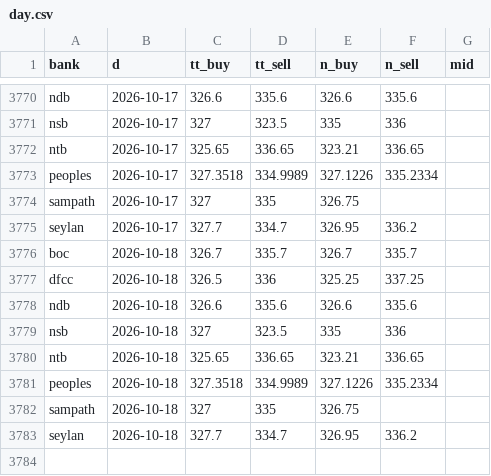
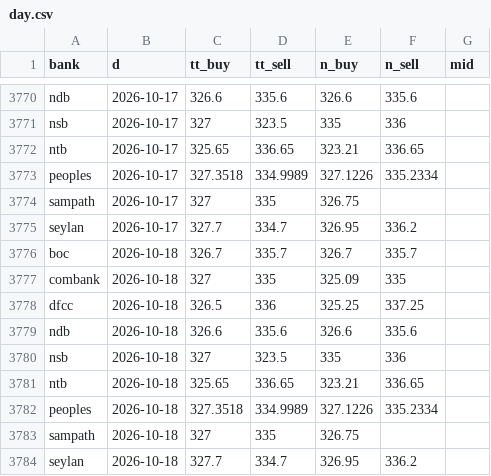
Before and after one commit to anjulalk/fxtrack, a CSV file: data/day.csv, drawn as a sheet; only a part is shown, gaps mark what is left out; the diff names each change by its address in the sheet, - before the commit and + after, or states it on an @@ line.

```diff
--- a/data/day.csv
+++ b/data/day.csv
+row 3777: combank | 2026-10-18 | 327 | 335 | 325.09 | 335
```
Also changed, not shown: 2 other files.
